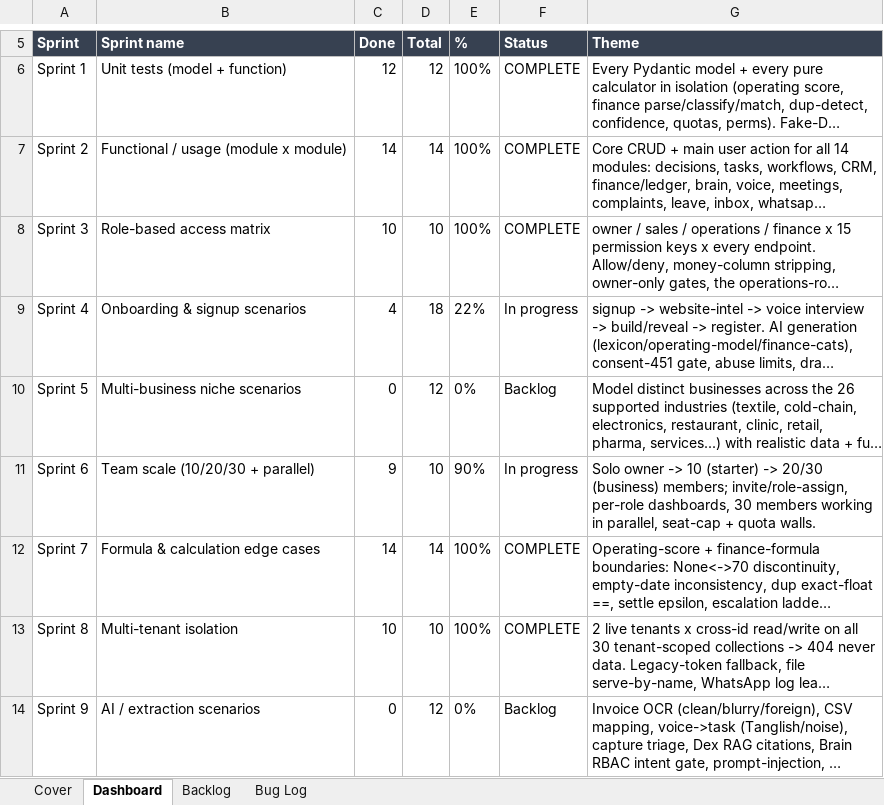
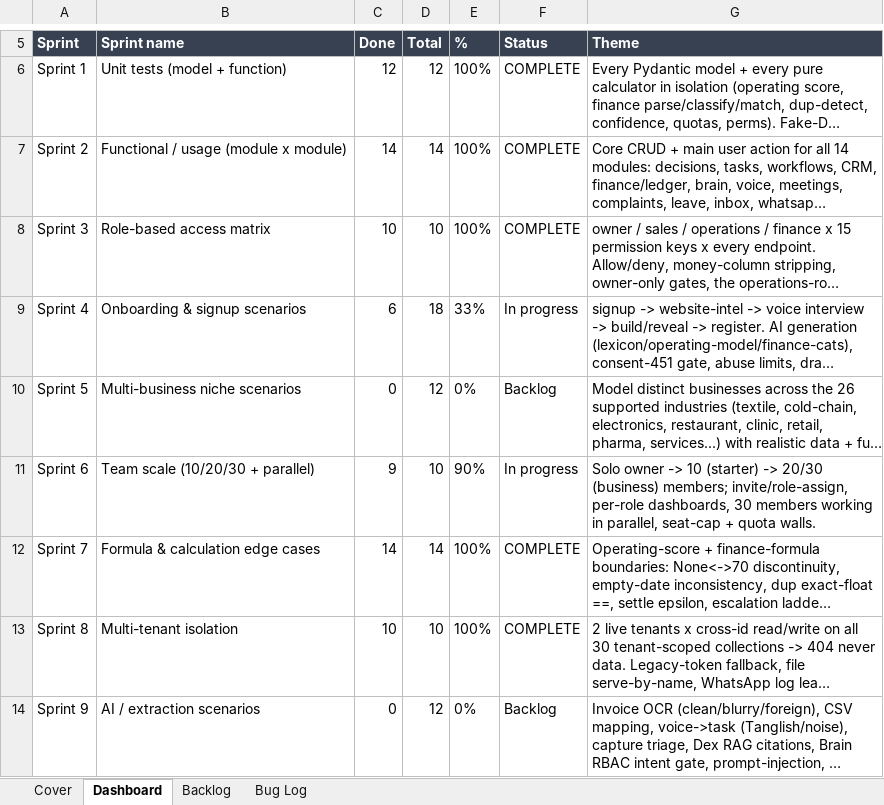
Before and after one commit to quazrelevate-god/DecisionOS, an Excel workbook: docs/DecisionOS_Epic10_Testing.xlsx, sheet Dashboard, drawn as a sheet; only a part is shown, gaps mark what is left out; long unchanged cells end in …; values as stored, in another font and other column widths than the file's, no borders; the diff names each change by its address in the sheet, - before the commit and + after, or states it on an @@ line.

```diff
--- a/docs/DecisionOS_Epic10_Testing.xlsx (sheet Dashboard)
+++ b/docs/DecisionOS_Epic10_Testing.xlsx (sheet Dashboard)
-C9 (Done): 4
+C9 (Done): 6
-E9 (%): 22%
+E9 (%): 33%
```
Also changed, not shown: sheet Backlog, 1 other file.
